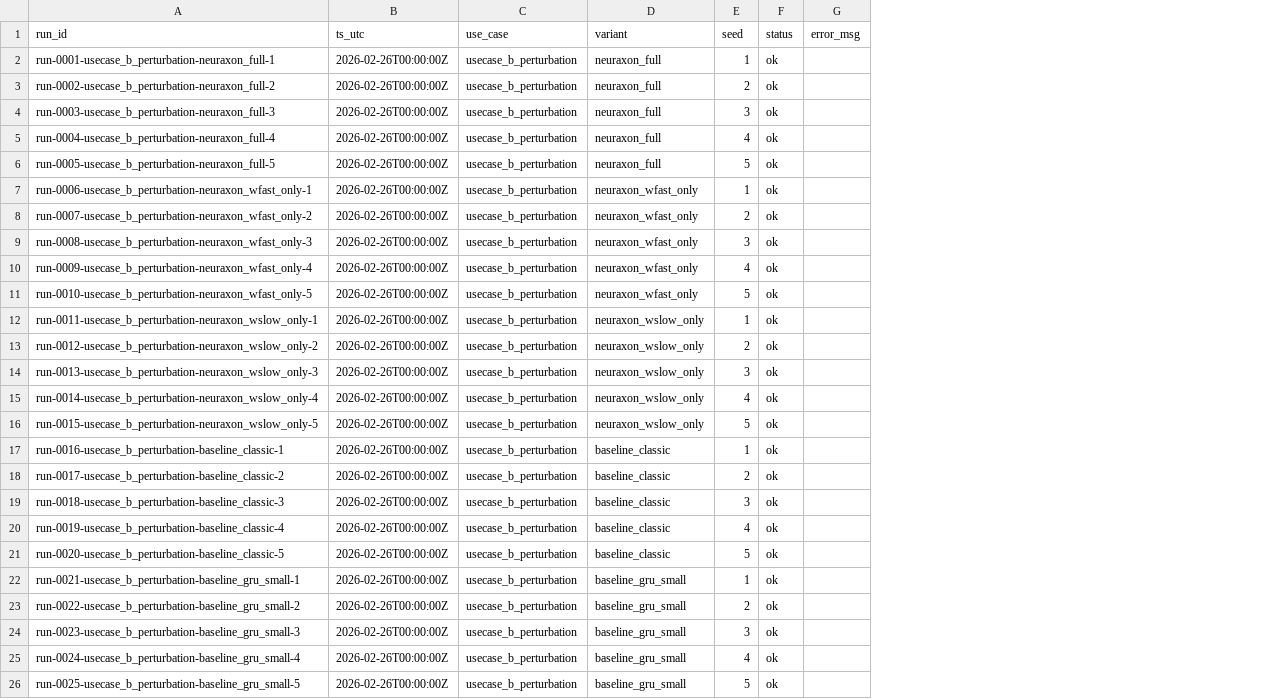
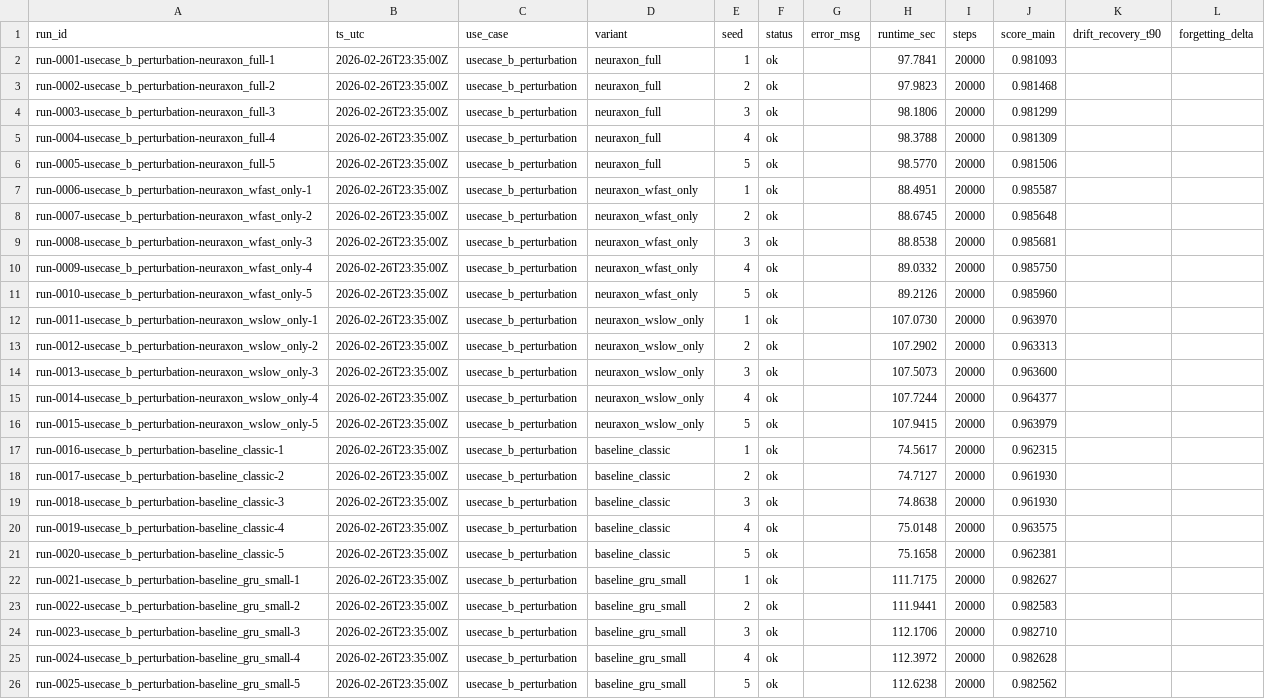
Before and after one commit to sisutuulenisa/neuraxon-hybrid, a CSV file: benchmarks/results/raw/usecase_b_perturbation.csv, drawn as a sheet; the diff names each change by its address in the sheet, - before the commit and + after, or states it on an @@ line.

```diff
--- a/benchmarks/results/raw/usecase_b_perturbation.csv
+++ b/benchmarks/results/raw/usecase_b_perturbation.csv
+column H (runtime_sec), rows 2-26: 97.7841 | 97.9823 | 98.1806 | 98.3788 | 98.5770 | 88.4951 | 88.6745 | 88.8538 | 89.0332 | 89.2126 | 107.0730 | 107.2902 | 107.5073 | 107.7244 | 107.9415 | 74.5617 | 74.7127 | 74.8638 | 75.0148 | 75.1658 | 111.7175 | 111.9441 | 112.1706 | 112.3972 | 112.6238
+column I (steps), rows 2-26: all 20000
+column J (score_main), rows 2-26: 0.981093 | 0.981468 | 0.981299 | 0.981309 | 0.981506 | 0.985587 | 0.985648 | 0.985681 | 0.985750 | 0.985960 | 0.963970 | 0.963313 | 0.963600 | 0.964377 | 0.963979 | 0.962315 | 0.961930 | 0.961930 | 0.963575 | 0.962381 | 0.982627 | 0.982583 | 0.982710 | 0.982628 | 0.982562
+column K (drift_recovery_t90), empty
+column L (forgetting_delta), empty
-B2:B26 (ts_utc): 2026-02-26T00:00:00Z
+B2:B26 (ts_utc): 2026-02-26T23:35:00Z
```
Also changed, not shown: benchmarks/results/raw/usecase_a_drift.csv, 4 other files.
